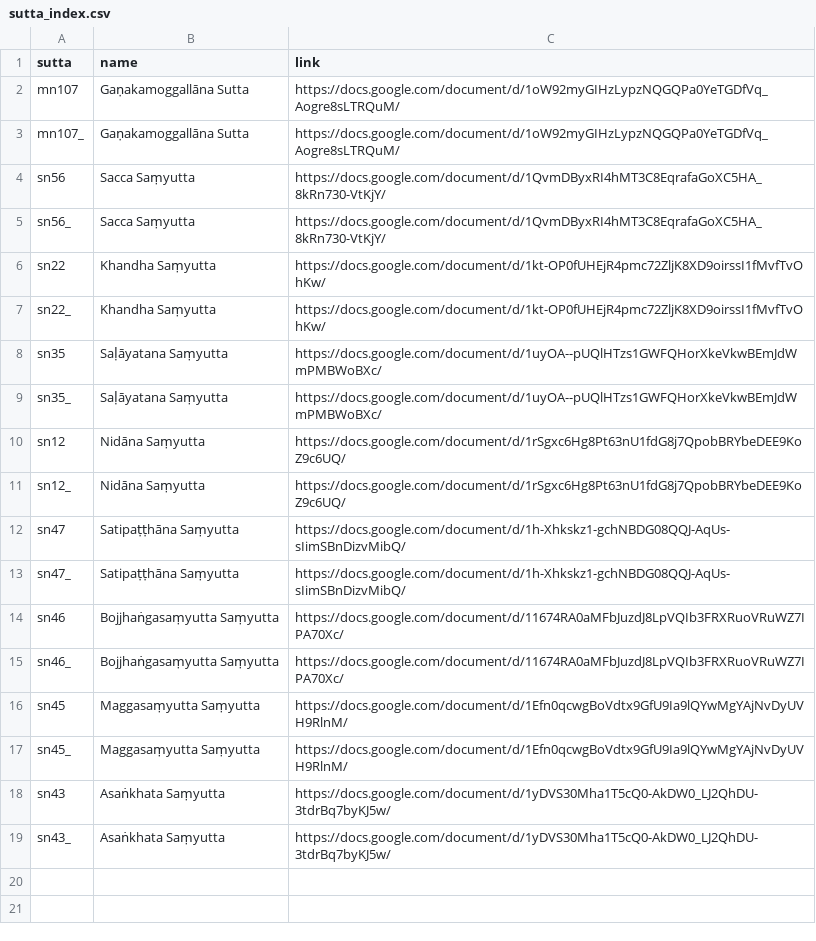
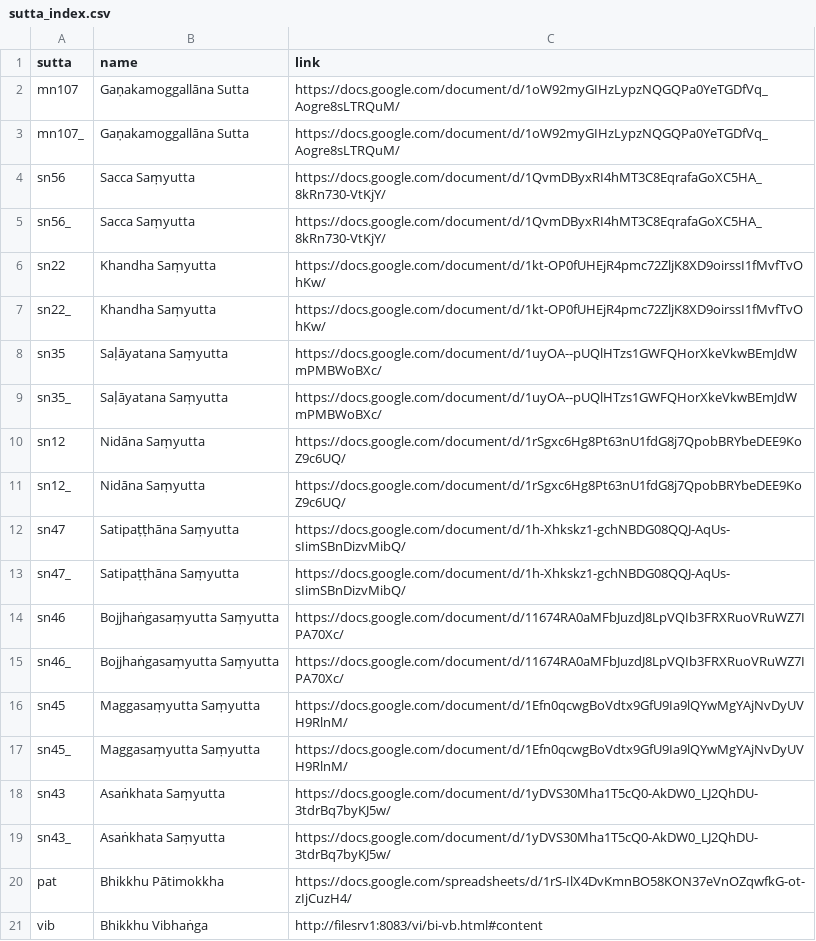
Before and after one commit to digitalpalidictionary/dpd-db, a CSV file: dps/sbs_csvs/sutta_index.csv, drawn as a sheet.

Commit message:
adding column patimokkha

```diff
--- a/dps/sbs_csvs/sutta_index.csv
+++ b/dps/sbs_csvs/sutta_index.csv
@@ -19 +19,3 @@ sn43	Asaṅkhata Saṃyutta	https://docs.google.com/document/d/1yDVS30Mha1T5cQ0-
 sn43_	Asaṅkhata Saṃyutta	https://docs.google.com/document/d/1yDVS30Mha1T5cQ0-AkDW0_LJ2QhDU-3tdrBq7byKJ5w/
+pat	Bhikkhu Pātimokkha	https://docs.google.com/spreadsheets/d/1rS-IlX4DvKmnBO58KON37eVnOZqwfkG-ot-zIjCuzH4/
+vib	Bhikkhu Vibhaṅga	http://filesrv1:8083/vi/bi-vb.html#content
```
Also changed, not shown: gui/additions.tsv, gui/corrections.tsv, 7 other files.
